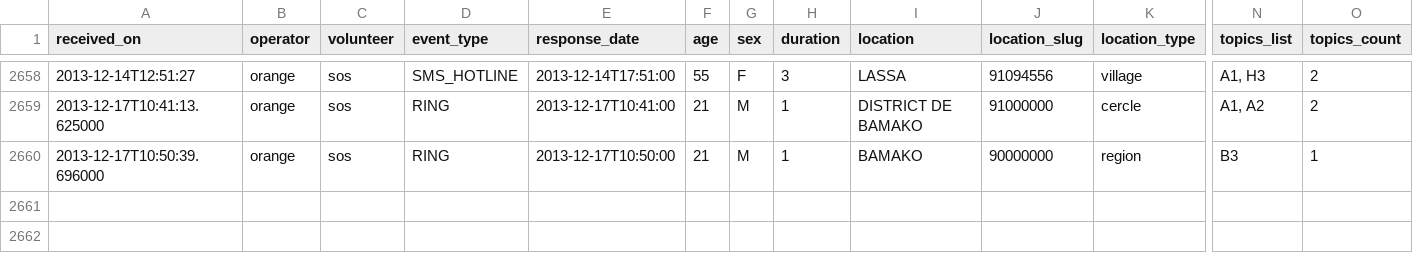
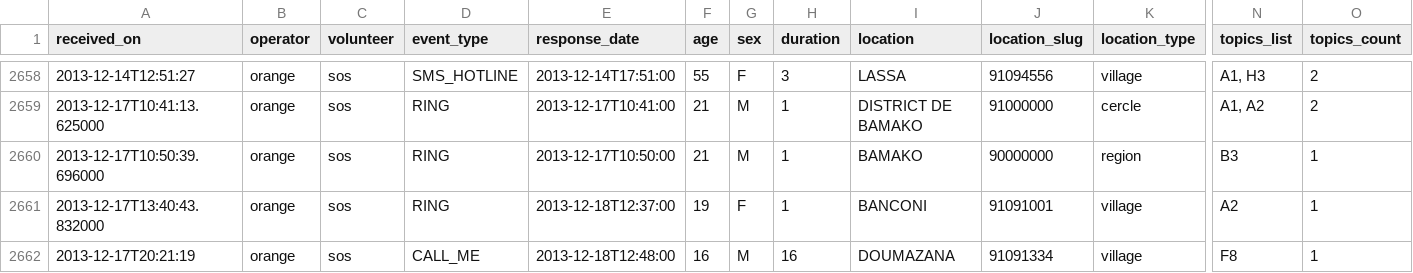
Before and after one commit to opendatamali/sos_hotline_data2, a CSV file: hotline_data.csv, drawn as a sheet; only a part is shown, gaps mark what is left out; rows hold the shown columns only; the diff names each change by its address in the sheet, - before the commit and + after, or states it on an @@ line.

Commit message:
updated CSV data

```diff
--- a/hotline_data.csv
+++ b/hotline_data.csv
+row 2661: 2013-12-17T13:40:43.832000 | orange | sos | RING | 2013-12-18T12:37:00 | 19 | F | 1 | BANCONI | 91091001 | village | A2 | 1
+row 2662: 2013-12-17T20:21:19 | orange | sos | CALL_ME | 2013-12-18T12:48:00 | 16 | M | 16 | DOUMAZANA | 91091334 | village | F8 | 1
```
Also changed, not shown: 1 other file.
